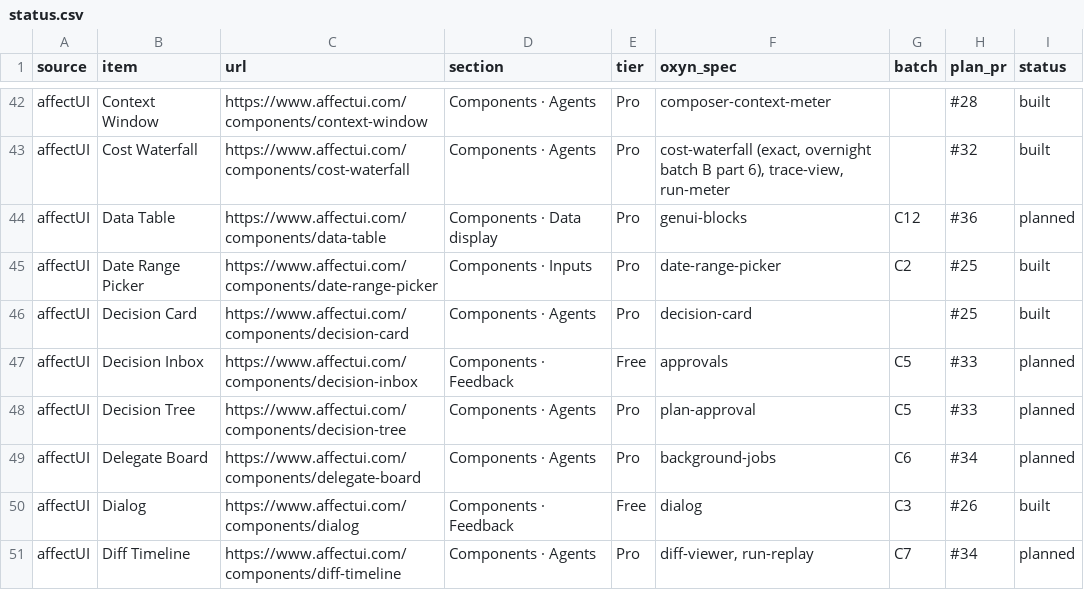
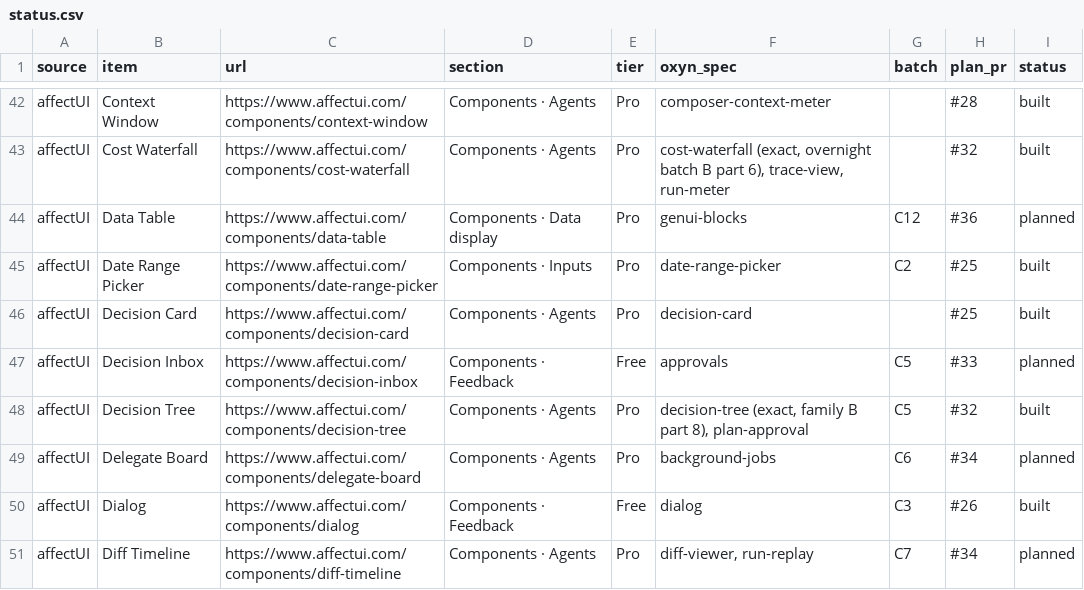
Before and after one commit to ismailqureshi72/Oxyn, a CSV file: docs/parity/status.csv, drawn as a sheet; only a part is shown, gaps mark what is left out.

Commit message:
feat(fidelity): Decision Tree (family B, part 8)
- Core oxyn_core::parity::dtreefid: decisions, branches with consequences and flagged runs,
  one-level follow-ups, the agent's pick, DtState (branch -> follow-up -> settled), key map
  (1-4, Other, J/K, F, Escape), live-region lines; tests.
- Dioxus DecisionTree + dtreefid.css (oxdt-): question card with floating risk tag, branch
  buttons on an elbow rail, consequences and follow-up columns dimmed until their branch is
  picked, Other... textarea, outcome chip, scripted auto demo, settle -> fade -> next,
  Clean / Classic, container query to top-to-bottom under 640 px.
- GPUI DecisionTreeEl static snapshot; gallery demos (parity_agents3.rs, 12 variants and
  state/queue/other/width controls); spec decision-tree.md; status.csv row built.

Co-authored-by: Ismail Qureshi <254414836+ismailqureshi72@users.noreply.github.com>

```diff
--- a/docs/parity/status.csv
+++ b/docs/parity/status.csv
@@ -47,3 +47,3 @@ affectUI,Decision Card,https://www.affectui.com/components/decision-card,Compone
 affectUI,Decision Inbox,https://www.affectui.com/components/decision-inbox,Components · Feedback,Free,approvals,C5,#33,planned
-affectUI,Decision Tree,https://www.affectui.com/components/decision-tree,Components · Agents,Pro,plan-approval,C5,#33,planned
+affectUI,Decision Tree,https://www.affectui.com/components/decision-tree,Components · Agents,Pro,"decision-tree (exact, family B part 8), plan-approval",C5,#32,built
 affectUI,Delegate Board,https://www.affectui.com/components/delegate-board,Components · Agents,Pro,background-jobs,C6,#34,planned
```
Also changed, not shown: 14 other files.
